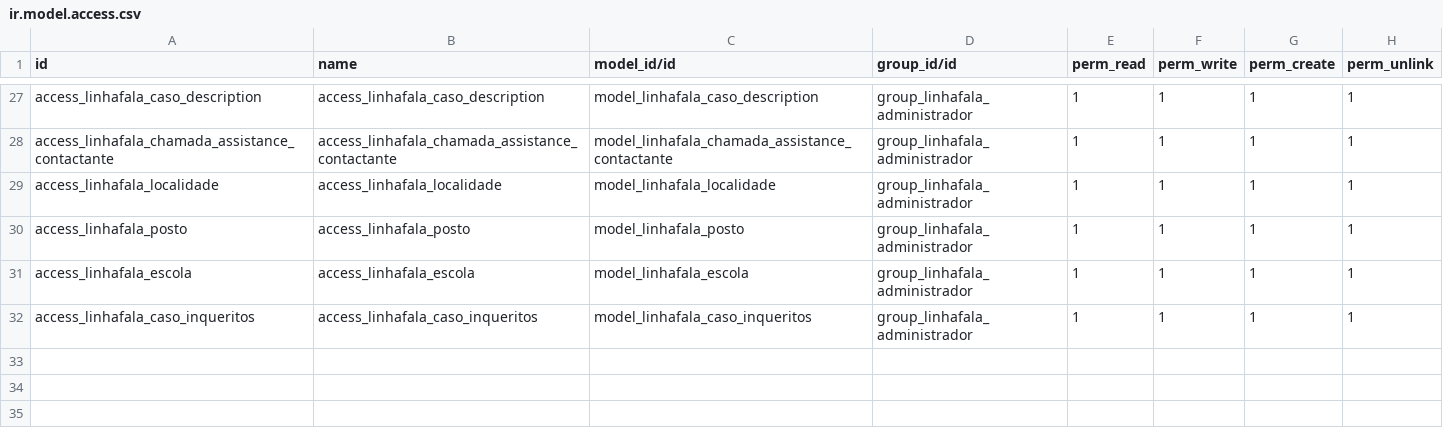
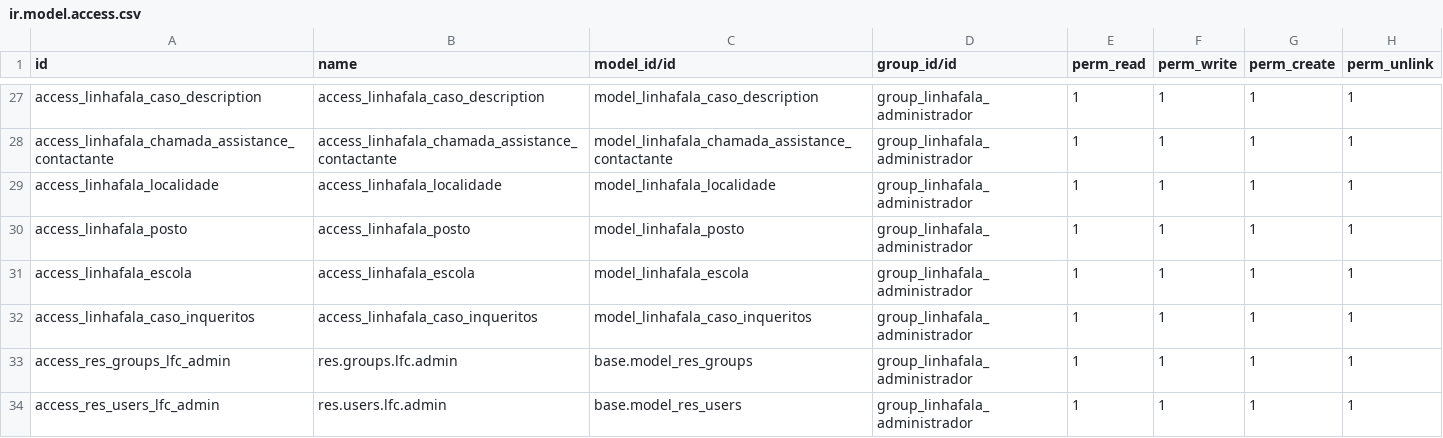
Before and after one commit to roboboinc/linhafala_odoo, a CSV file: security/ir.model.access.csv, drawn as a sheet; only a part is shown, gaps mark what is left out; the diff names each change by its address in the sheet, - before the commit and + after, or states it on an @@ line.

Commit message:
Enable LFC group admin access

```diff
--- a/security/ir.model.access.csv
+++ b/security/ir.model.access.csv
+row 33: access_res_groups_lfc_admin | res.groups.lfc.admin | base.model_res_groups | group_linhafala_administrador | 1 | 1 | 1 | 1
+row 34: access_res_users_lfc_admin | res.users.lfc.admin | base.model_res_users | group_linhafala_administrador | 1 | 1 | 1 | 1
```
Also changed, not shown: 2 other files.
